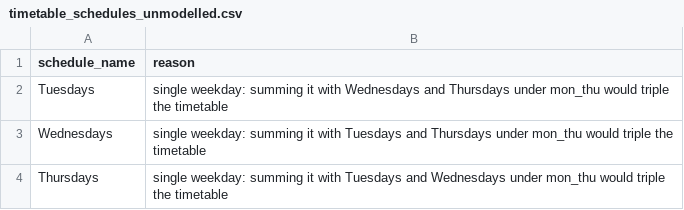
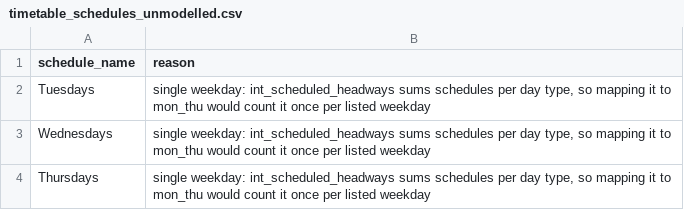
Before and after one commit to KarshVashi/mind-the-data, a CSV file: transform/seeds/timetable_schedules_unmodelled.csv, drawn as a sheet.

Commit message:
fix(transform): still fail unmodelled schedules at measurement stations
Leaving a single-weekday schedule out would drop published scheduled
hours at a measurement station, so the allow-list applies only to the
other stops. D67 now says what the station views do at the 7 stops.

```diff
--- a/transform/seeds/timetable_schedules_unmodelled.csv
+++ b/transform/seeds/timetable_schedules_unmodelled.csv
@@ -1,4 +1,4 @@
 schedule_name,reason
-Tuesdays,"single weekday: summing it with Wednesdays and Thursdays under mon_thu would triple the timetable"
-Wednesdays,"single weekday: summing it with Tuesdays and Thursdays under mon_thu would triple the timetable"
-Thursdays,"single weekday: summing it with Tuesdays and Wednesdays under mon_thu would triple the timetable"
+Tuesdays,"single weekday: int_scheduled_headways sums schedules per day type, so mapping it to mon_thu would count it once per listed weekday"
+Wednesdays,"single weekday: int_scheduled_headways sums schedules per day type, so mapping it to mon_thu would count it once per listed weekday"
+Thursdays,"single weekday: int_scheduled_headways sums schedules per day type, so mapping it to mon_thu would count it once per listed weekday"
```
Also changed, not shown: 3 other files.
